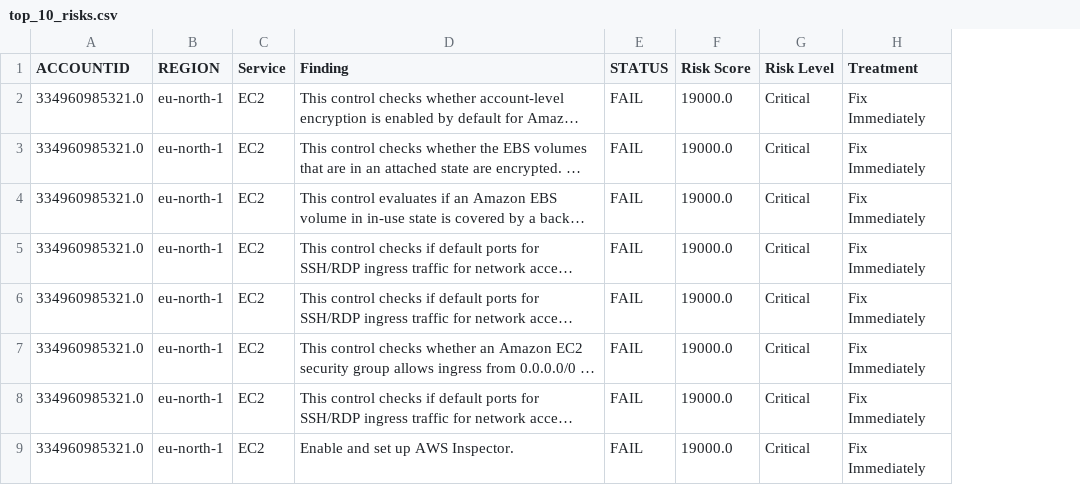
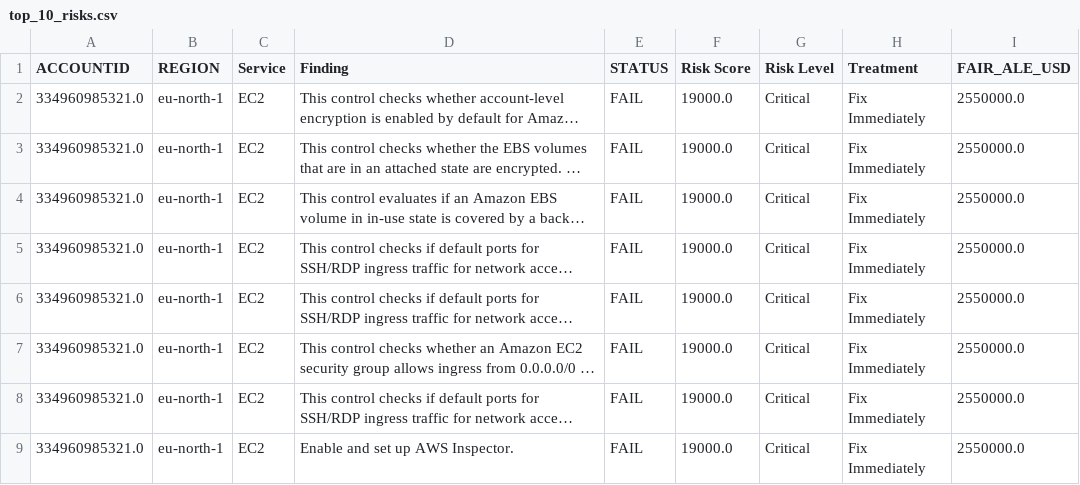
Before and after one commit to hussain510-hub/security-platform, a CSV file: module3-risk/output/top_10_risks.csv, drawn as a sheet; only a part is shown; long unchanged cells end in …; the diff names each change by its address in the sheet, - before the commit and + after, or states it on an @@ line.

Commit message:
Module 3 complete: FAIR risk scoring + BIA report.

```diff
--- a/module3-risk/output/top_10_risks.csv
+++ b/module3-risk/output/top_10_risks.csv
+column I (FAIR_ALE_USD), rows 2-9: all 2550000.0
```
Also changed, not shown: 2 other files.
